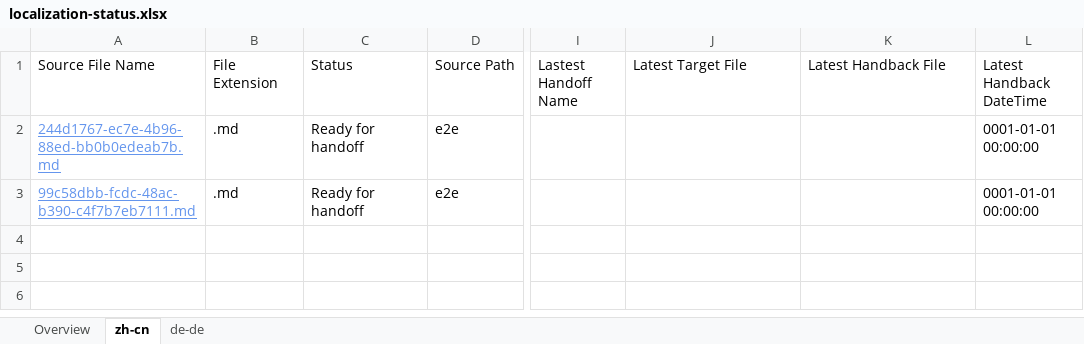
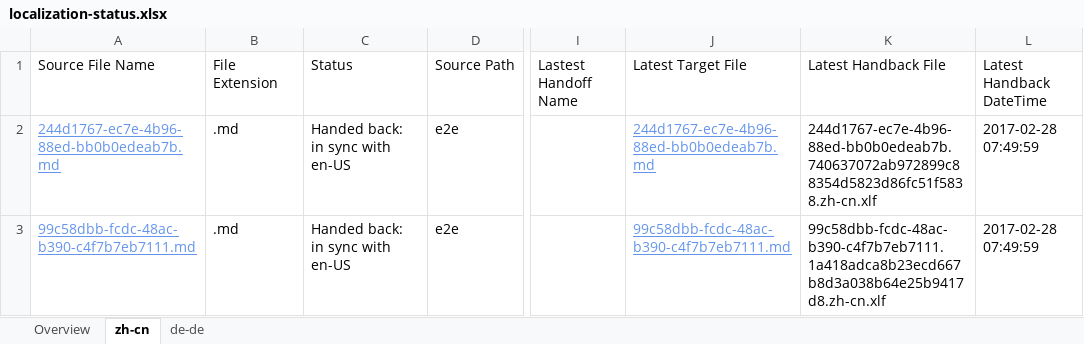
Before and after one commit to OpenLocalizationTestOrg/ol-test4-handback, an Excel workbook: ol-handback/OpenLocalizationTestOrg/ol-test4/xinjiang/localization-status.xlsx, sheet zh-cn, drawn as a sheet; only a part is shown, gaps mark what is left out; values as stored, in another font and other column widths than the file's, no borders; table styles not drawn; the diff names each change by its address in the sheet, - before the commit and + after, or states it on an @@ line.

Commit message:
Generate Report for Handback

```diff
--- a/ol-handback/OpenLocalizationTestOrg/ol-test4/xinjiang/localization-status.xlsx (sheet zh-cn)
+++ b/ol-handback/OpenLocalizationTestOrg/ol-test4/xinjiang/localization-status.xlsx (sheet zh-cn)
-C2:C3 (Status): Ready for handoff
+C2:C3 (Status): Handed back: in sync with en-US
-J2 (Latest Target File): (empty)
+J2 (Latest Target File): 244d1767-ec7e-4b96-88ed-bb0b0edeab7b.md
-K2 (Latest Handback File): (empty)
+K2 (Latest Handback File): 244d1767-ec7e-4b96-88ed-bb0b0edeab7b.740637072ab972899c88354d5823d86fc51f5838.zh-cn.xlf
-L2:L3 (Latest Handback DateTime): 0001-01-01 00:00:00
+L2:L3 (Latest Handback DateTime): 2017-02-28 07:49:59
-J3 (Latest Target File): (empty)
+J3 (Latest Target File): 99c58dbb-fcdc-48ac-b390-c4f7b7eb7111.md
-K3 (Latest Handback File): (empty)
+K3 (Latest Handback File): 99c58dbb-fcdc-48ac-b390-c4f7b7eb7111.1a418adca8b23ecd667b8d3a038b64e25b9417d8.zh-cn.xlf
```
Also changed, not shown: sheet de-de, sheet Overview, 1 other file.
